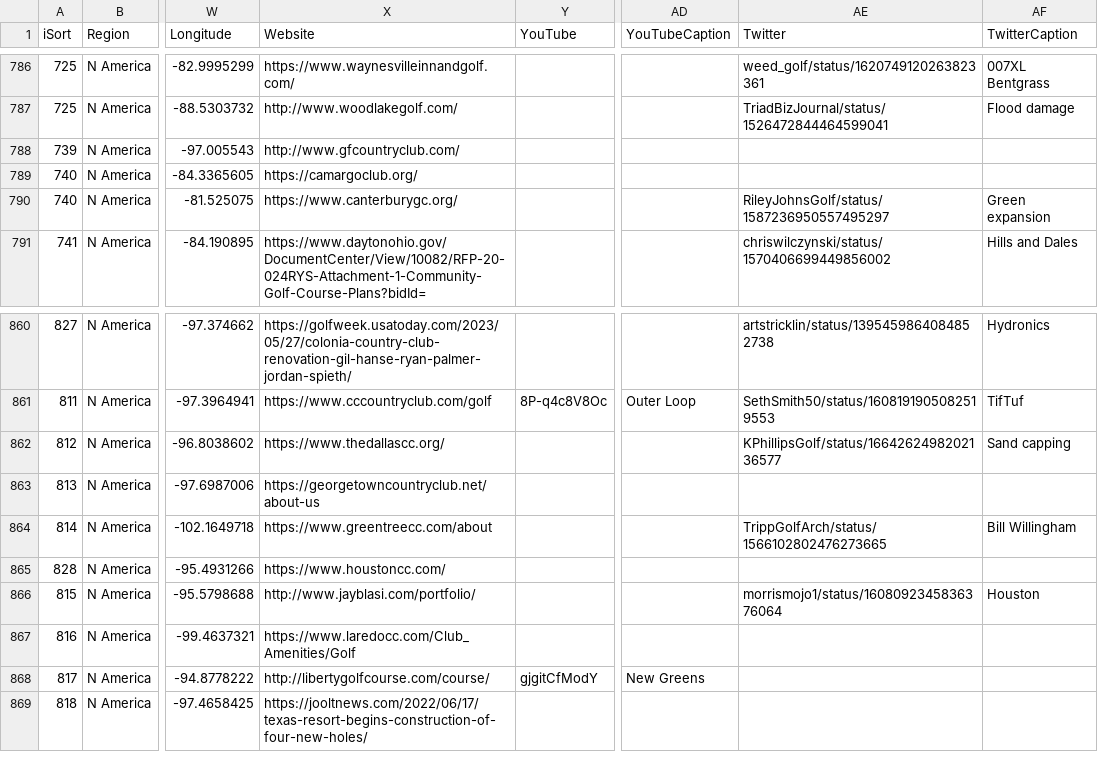
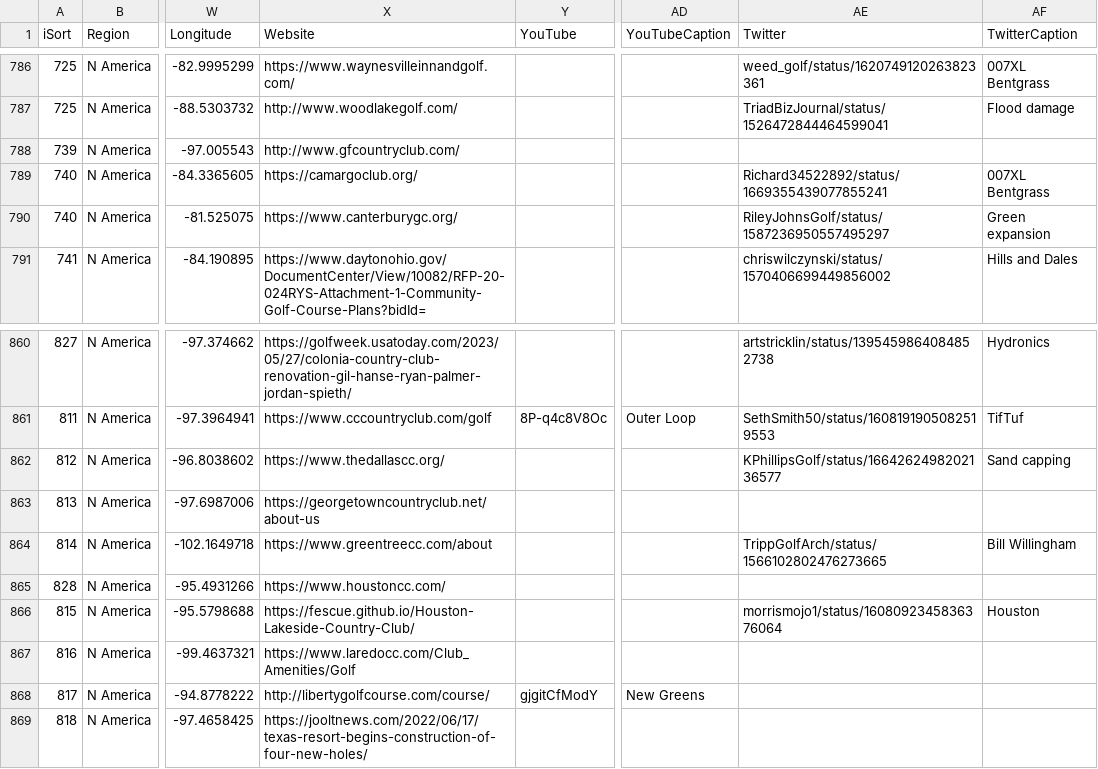
Before and after one commit to stennety/mywebsite, a CSV file: _data/allGolf.csv, drawn as a sheet; only a part is shown, gaps mark what is left out; the diff names each change by its address in the sheet, - before the commit and + after, or states it on an @@ line.

Commit message:
Update allGolf.csv

```diff
--- a/_data/allGolf.csv
+++ b/_data/allGolf.csv
-AE789 (Twitter): (empty)
+AE789 (Twitter): Richard34522892/status/1669355439077855241
-AF789 (TwitterCaption): (empty)
+AF789 (TwitterCaption): 007XL Bentgrass
-X866 (Website): http://www.jayblasi.com/portfolio/
+X866 (Website): https://fescue.github.io/Houston-Lakeside-Country-Club/
```
